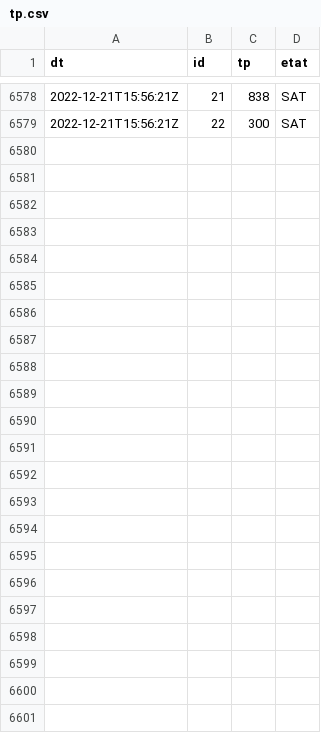
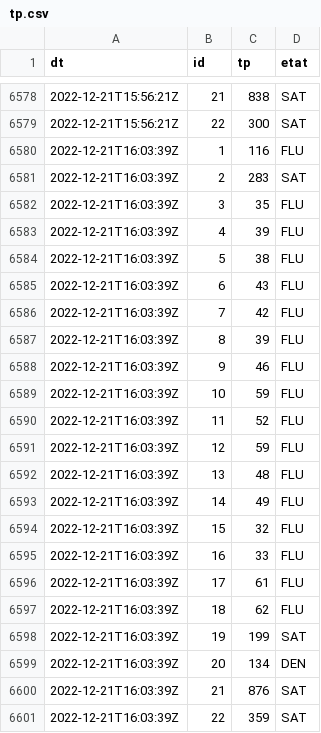
Before and after one commit to glefait/public-data, a CSV file: mq/routeinfo/tp.csv, drawn as a sheet; only a part is shown, gaps mark what is left out.

```diff
--- a/mq/routeinfo/tp.csv
+++ b/mq/routeinfo/tp.csv
@@ -6579 +6579,23 @@ dt,id,tp,etat
 "2022-12-21T15:56:21Z","22",300,"SAT"
+"2022-12-21T16:03:39Z","1",116,"FLU"
+"2022-12-21T16:03:39Z","2",283,"SAT"
+"2022-12-21T16:03:39Z","3",35,"FLU"
+"2022-12-21T16:03:39Z","4",39,"FLU"
+"2022-12-21T16:03:39Z","5",38,"FLU"
+"2022-12-21T16:03:39Z","6",43,"FLU"
+"2022-12-21T16:03:39Z","7",42,"FLU"
+"2022-12-21T16:03:39Z","8",39,"FLU"
+"2022-12-21T16:03:39Z","9",46,"FLU"
+"2022-12-21T16:03:39Z","10",59,"FLU"
+"2022-12-21T16:03:39Z","11",52,"FLU"
+"2022-12-21T16:03:39Z","12",59,"FLU"
+"2022-12-21T16:03:39Z","13",48,"FLU"
+"2022-12-21T16:03:39Z","14",49,"FLU"
+"2022-12-21T16:03:39Z","15",32,"FLU"
+"2022-12-21T16:03:39Z","16",33,"FLU"
+"2022-12-21T16:03:39Z","17",61,"FLU"
+"2022-12-21T16:03:39Z","18",62,"FLU"
+"2022-12-21T16:03:39Z","19",199,"SAT"
+"2022-12-21T16:03:39Z","20",134,"DEN"
+"2022-12-21T16:03:39Z","21",876,"SAT"
+"2022-12-21T16:03:39Z","22",359,"SAT"
```
